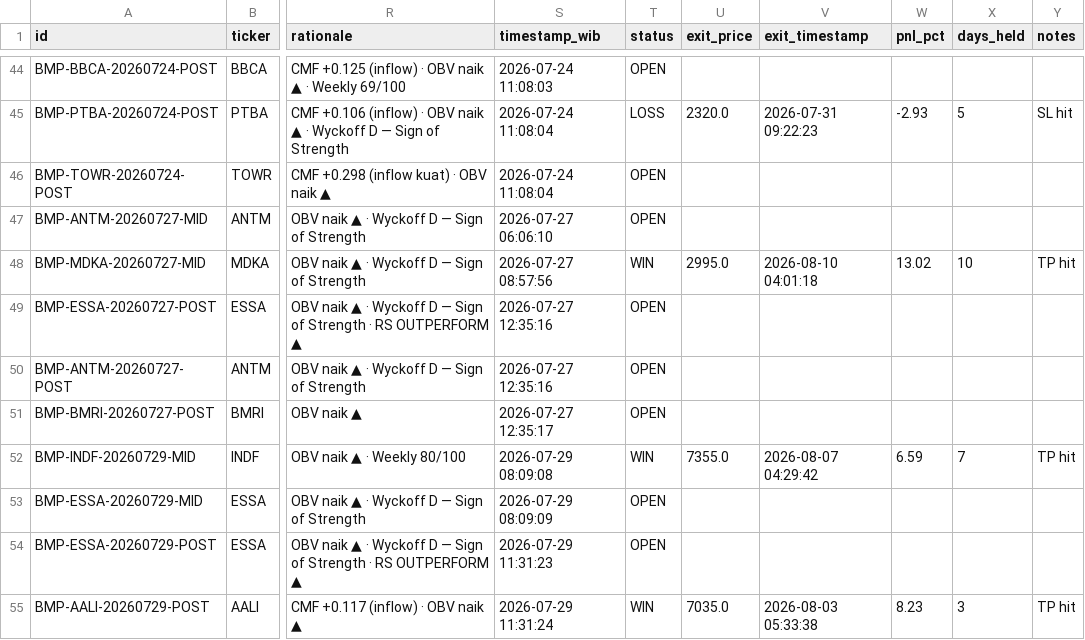
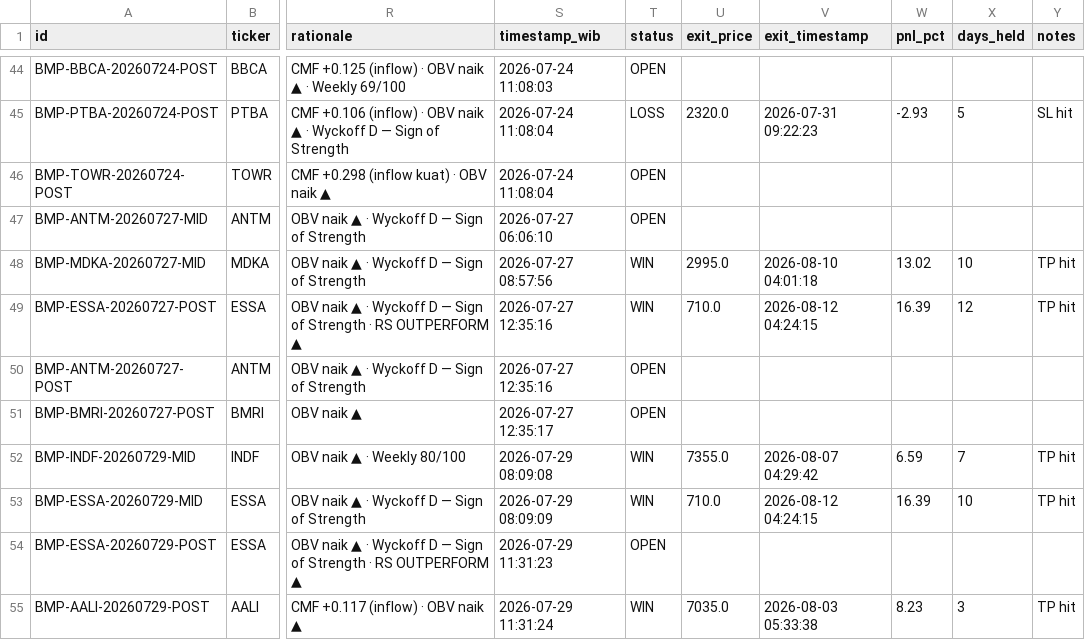
Before and after one commit to aryarifki/bandarmology-signalsFork, a CSV file: data/signals.csv, drawn as a sheet; only a part is shown, gaps mark what is left out; the diff names each change by its address in the sheet, - before the commit and + after, or states it on an @@ line.

Commit message:
🔍 Audit: WIN/LOSS update 2026-08-12 04:24 UTC

```diff
--- a/data/signals.csv
+++ b/data/signals.csv
-T49 (status): OPEN
+T49 (status): WIN
-U49 (exit_price): (empty)
+U49 (exit_price): 710.0
-V49 (exit_timestamp): (empty)
+V49 (exit_timestamp): 2026-08-12 04:24:15
-W49 (pnl_pct): (empty)
+W49 (pnl_pct): 16.39
-X49 (days_held): (empty)
+X49 (days_held): 12
-Y49 (notes): (empty)
+Y49 (notes): TP hit
-T53 (status): OPEN
+T53 (status): WIN
-U53 (exit_price): (empty)
+U53 (exit_price): 710.0
-V53 (exit_timestamp): (empty)
+V53 (exit_timestamp): 2026-08-12 04:24:15
-W53 (pnl_pct): (empty)
+W53 (pnl_pct): 16.39
-X53 (days_held): (empty)
+X53 (days_held): 10
-Y53 (notes): (empty)
+Y53 (notes): TP hit
```
